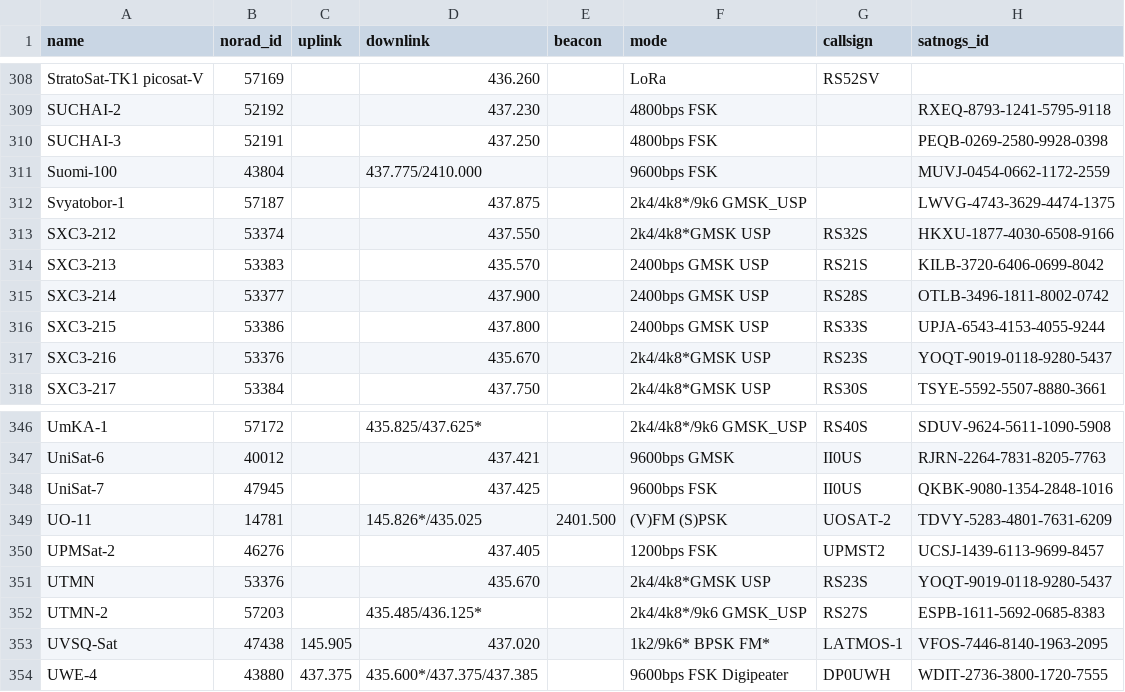
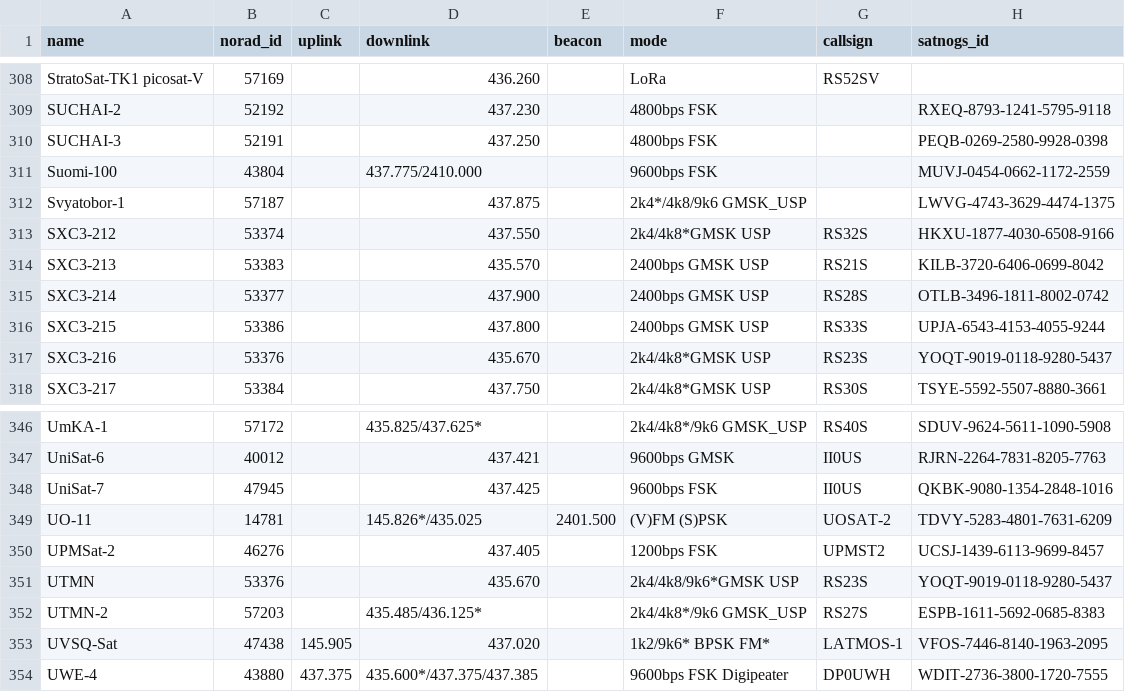
Before and after one commit to maruko8k/amateur-satellite-database, a CSV file: data/amsat-active-frequencies.csv, drawn as a sheet; only a part is shown, gaps mark what is left out.

```diff
--- a/data/amsat-active-frequencies.csv
+++ b/data/amsat-active-frequencies.csv
@@ -311,3 +311,3 @@ SUCHAI-3,52191,,437.250,,4800bps FSK,,PEQB-0269-2580-9928-0398
 Suomi-100,43804,,437.775/2410.000,,9600bps FSK,,MUVJ-0454-0662-1172-2559
-Svyatobor-1,57187,,437.875,,2k4/4k8*/9k6 GMSK_USP,,LWVG-4743-3629-4474-1375
+Svyatobor-1,57187,,437.875,,2k4*/4k8/9k6 GMSK_USP,,LWVG-4743-3629-4474-1375
 SXC3-212,53374,,437.550,,2k4/4k8*GMSK USP,RS32S,HKXU-1877-4030-6508-9166
@@ -350,3 +350,3 @@ UO-11,14781,,145.826*/435.025,2401.500,(V)FM (S)PSK,UOSAT-2,TDVY-5283-4801-7631-
 UPMSat-2,46276,,437.405,,1200bps FSK,UPMST2,UCSJ-1439-6113-9699-8457
-UTMN,53376,,435.670,,2k4/4k8*GMSK USP,RS23S,YOQT-9019-0118-9280-5437
+UTMN,53376,,435.670,,2k4/4k8/9k6*GMSK USP,RS23S,YOQT-9019-0118-9280-5437
 UTMN-2,57203,,435.485/436.125*,,2k4/4k8*/9k6 GMSK_USP,RS27S,ESPB-1611-5692-0685-8383
```
Also changed, not shown: data/amsat-all-frequencies.csv, 2 other files.
